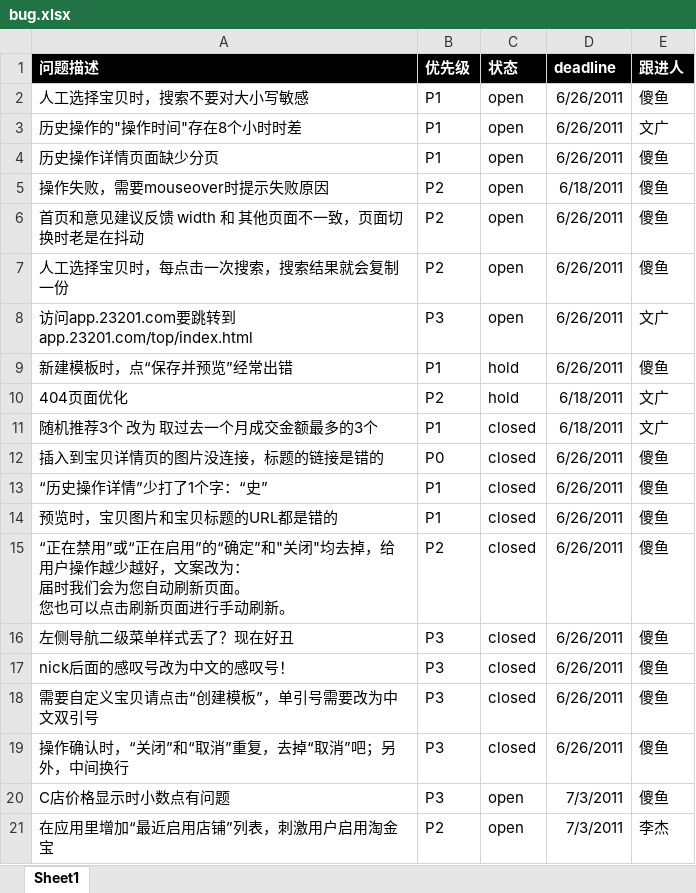
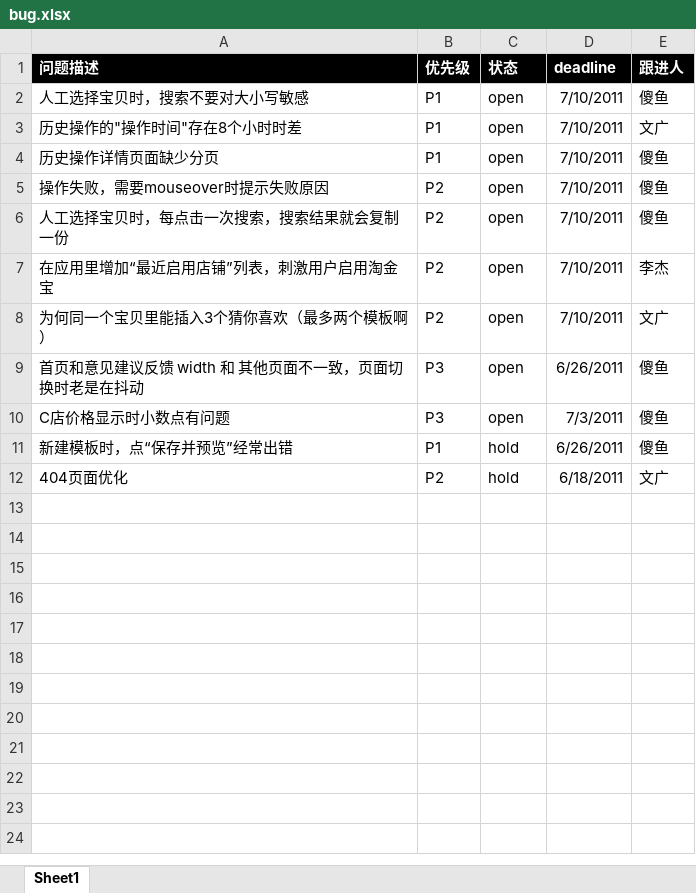
Before and after one commit to yar1123/taogold, an Excel workbook: bug.xlsx, sheet Sheet1, drawn as a sheet; values as stored, in another font and other column widths than the file's, no borders; charts and pictures and conditional formats not drawn; removed rows and columns are numbered as before the commit, all else as after; ↵ is a line break in a cell; the diff names each change by its address in the sheet, - before the commit and + after, or states it on an @@ line.

Commit message:
更新bug list

```diff
--- a/bug.xlsx (sheet Sheet1)
+++ b/bug.xlsx (sheet Sheet1)
-D2:D4 (deadline): 6/26/2011
+D2:D4 (deadline): 7/10/2011
-D5 (deadline): 6/18/2011
+D5 (deadline): 7/10/2011
-row 6: 首页和意见建议反馈 width 和 其他页面不一致，页面切换时老是在抖动 | P2 | open | 6/26/2011 | 傻鱼
-D6 (deadline): 6/26/2011
+D6 (deadline): 7/10/2011
+row 7: 在应用里增加“最近启用店铺”列表，刺激用户启用淘金宝 | P2 | open | 7/10/2011 | 李杰
+row 8: 为何同一个宝贝里能插入3个猜你喜欢（最多两个模板啊） | P2 | open | 7/10/2011 | 文广
-A9 (问题描述): 访问app.23201.com要跳转到app.23201.com/top/index.html
+A9 (问题描述): 首页和意见建议反馈 width 和 其他页面不一致，页面切换时老是在抖动
-E9 (跟进人): 文广
+E9 (跟进人): 傻鱼
@@ row 20 moved to row 10: C店价格显示时小数点有问题 @@
-row 11: 随机推荐3个 改为 取过去一个月成交金额最多的3个 | P1 | closed | 6/18/2011 | 文广
-row 12: 插入到宝贝详情页的图片没连接，标题的链接是错的 | P0 | closed | 6/26/2011 | 傻鱼
-row 13: “历史操作详情”少打了1个字：“史” | P1 | closed | 6/26/2011 | 傻鱼
-row 14: 预览时，宝贝图片和宝贝标题的URL都是错的 | P1 | closed | 6/26/2011 | 傻鱼
-row 15: “正在禁用”或“正在启用”的“确定”和"关闭"均去掉，给用户操作越少越好，文案改为： ↵ 届时我们会为您自动刷新页面。 ↵ 您也可以点击刷新页面进行手动刷新。 | P2 | closed | 6/26/2011 | 傻鱼
-row 16: 左侧导航二级菜单样式丢了？现在好丑 | P3 | closed | 6/26/2011 | 傻鱼
-row 17: nick后面的感叹号改为中文的感叹号！ | P3 | closed | 6/26/2011 | 傻鱼
-row 18: 需要自定义宝贝请点击“创建模板”，单引号需要改为中文双引号 | P3 | closed | 6/26/2011 | 傻鱼
-row 19: 操作确认时，“关闭”和“取消”重复，去掉“取消”吧；另外，中间换行 | P3 | closed | 6/26/2011 | 傻鱼
-row 21: 在应用里增加“最近启用店铺”列表，刺激用户启用淘金宝 | P2 | open | 7/3/2011 | 李杰
```
Also changed, not shown: charts or pictures.
